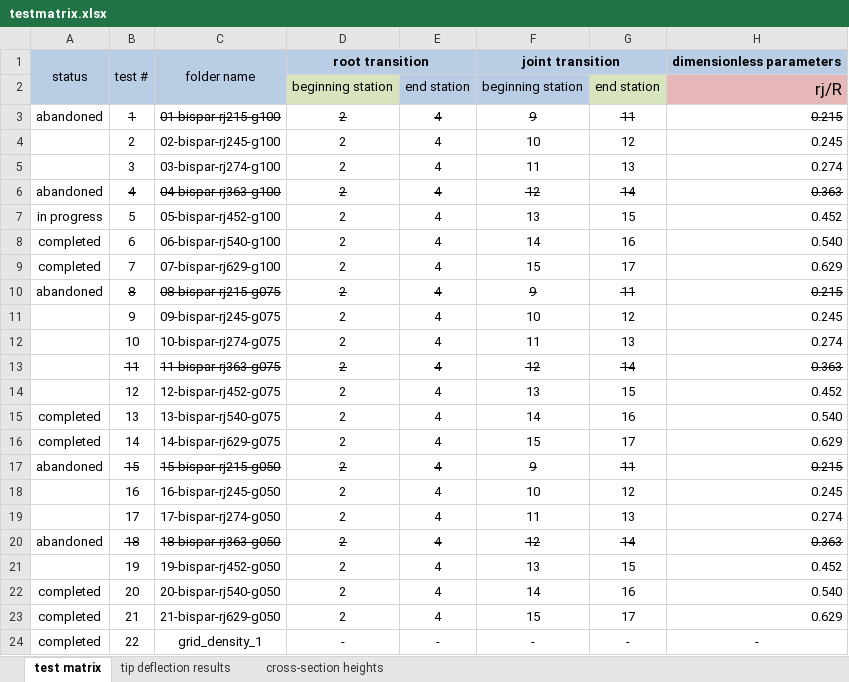
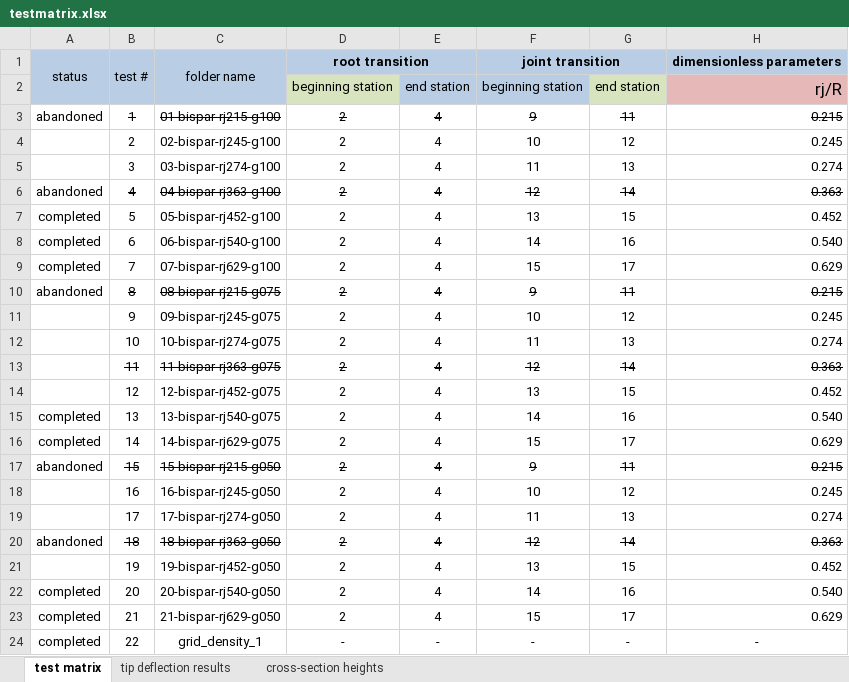
Before and after one commit to perryjohnson/spardesign, an Excel workbook: testmatrix.xlsx, sheet test matrix, drawn as a sheet; only a part is shown; values as stored, in another font and other column widths than the file's, no borders; conditional formats not drawn; the diff names each change by its address in the sheet, - before the commit and + after, or states it on an @@ line.

```diff
--- a/testmatrix.xlsx (sheet test matrix)
+++ b/testmatrix.xlsx (sheet test matrix)
-A7: in progress
+A7: completed
```
Also changed, not shown: sheet tip deflection results, charts or pictures, 49 other files.
